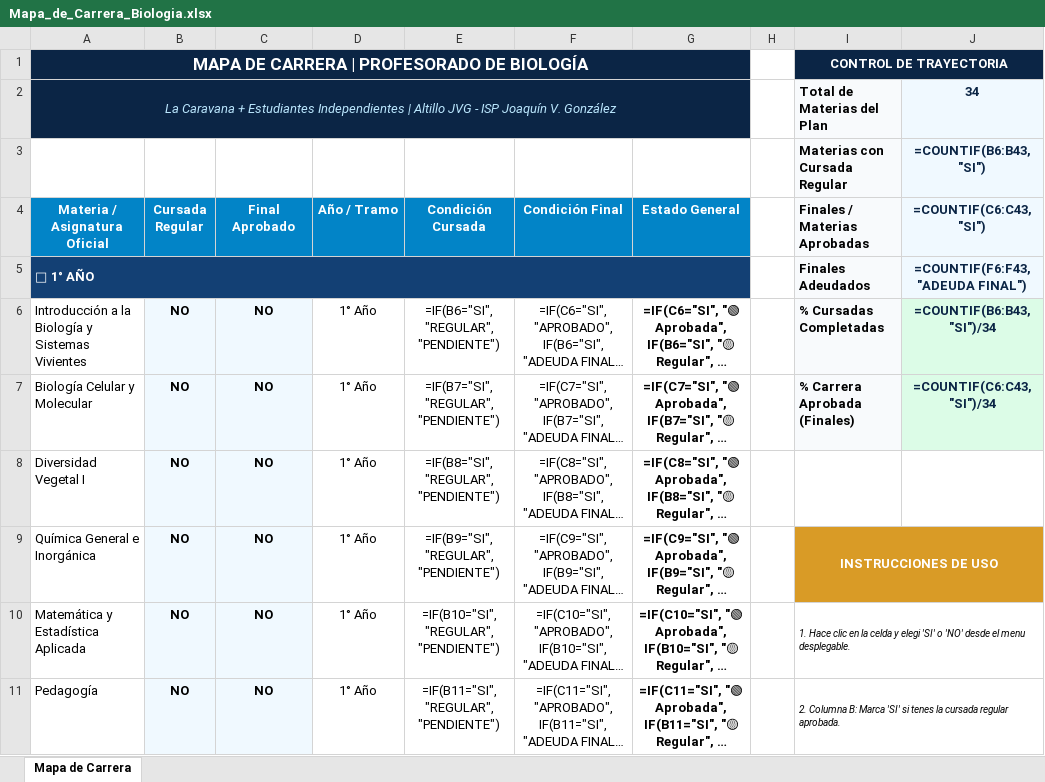
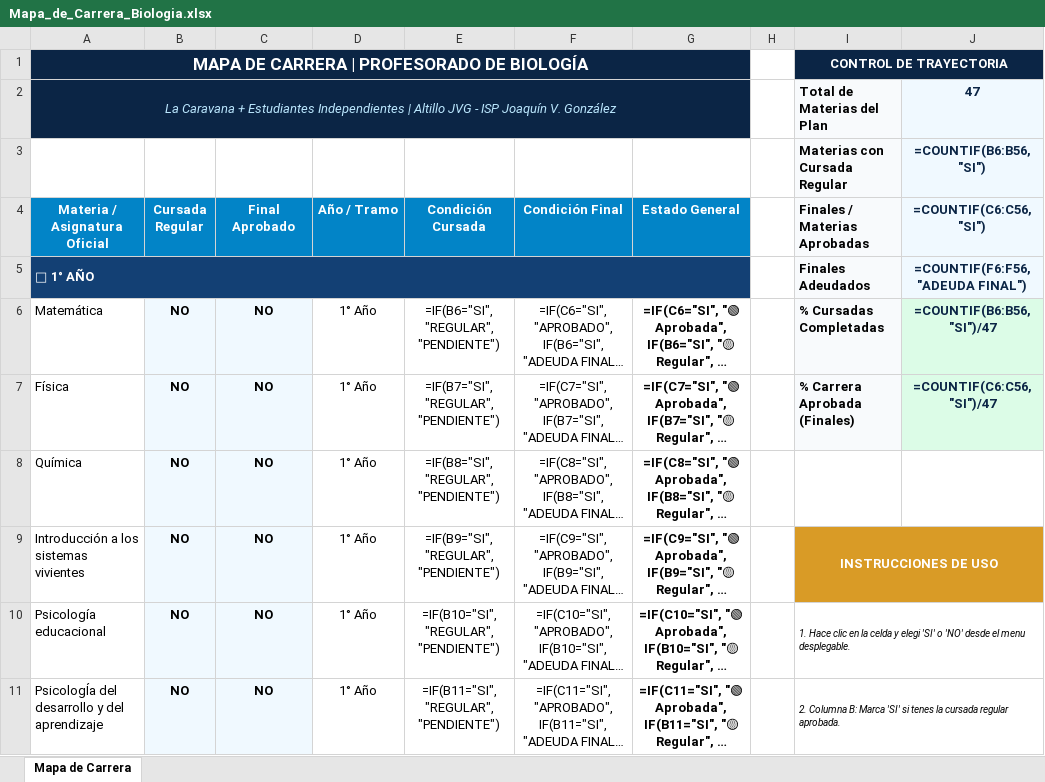
Before and after one commit to apuntescaravana-create/AltilloJVG, an Excel workbook: data/mapas/Mapa_de_Carrera_Biologia.xlsx, sheet Mapa de Carrera, drawn as a sheet; only a part is shown; long unchanged cells end in …; values as stored, in another font and other column widths than the file's, no borders; formulas without a stored value are shown as written; the diff covers the shown part only; the diff names each change by its address in the sheet, - before the commit and + after, or states it on an @@ line.

```diff
--- a/data/mapas/Mapa_de_Carrera_Biologia.xlsx (sheet Mapa de Carrera)
+++ b/data/mapas/Mapa_de_Carrera_Biologia.xlsx (sheet Mapa de Carrera)
-J2 (=COUNTIF(C6:C56, "SI")): 34
+J2 (=COUNTIF(C6:C56, "SI")): 47
-J3 (=COUNTIF(C6:C56, "SI")): =COUNTIF(B6:B43, "SI")
+J3 (=COUNTIF(C6:C56, "SI")): =COUNTIF(B6:B56, "SI")
-J4: =COUNTIF(C6:C43, "SI")
+J4: =COUNTIF(C6:C56, "SI")
-J5 (=COUNTIF(C6:C56, "SI")): =COUNTIF(F6:F43, "ADEUDA FINAL")
+J5 (=COUNTIF(C6:C56, "SI")): =COUNTIF(F6:F56, "ADEUDA FINAL")
-A6 (Materia / Asignatura Oficial): Introducción a la Biología y Sistemas Vivientes
+A6 (Materia / Asignatura Oficial): Matemática
-J6 (=COUNTIF(C6:C56, "SI")): =COUNTIF(B6:B43, "SI")/34
+J6 (=COUNTIF(C6:C56, "SI")): =COUNTIF(B6:B56, "SI")/47
-A7 (Materia / Asignatura Oficial): Biología Celular y Molecular
+A7 (Materia / Asignatura Oficial): Física
-J7 (=COUNTIF(C6:C56, "SI")): =COUNTIF(C6:C43, "SI")/34
+J7 (=COUNTIF(C6:C56, "SI")): =COUNTIF(C6:C56, "SI")/47
-A8 (Materia / Asignatura Oficial): Diversidad Vegetal I
+A8 (Materia / Asignatura Oficial): Química
-A9 (Materia / Asignatura Oficial): Química General e Inorgánica
+A9 (Materia / Asignatura Oficial): Introducción a los sistemas vivientes
-A10 (Materia / Asignatura Oficial): Matemática y Estadística Aplicada
+A10 (Materia / Asignatura Oficial): Psicología educacional
-A11 (Materia / Asignatura Oficial): Pedagogía
+A11 (Materia / Asignatura Oficial): PsicologÍa del desarrollo y del aprendizaje
```
Also changed, not shown: 14 added rows, 1 removed row and 86 edited cells elsewhere in this sheet, data/mapas/Mapa_de_Carrera_Ciencia_Politica.xlsx, data/mapas/Mapa_de_Carrera_Ingles.xlsx, 20 other files.
